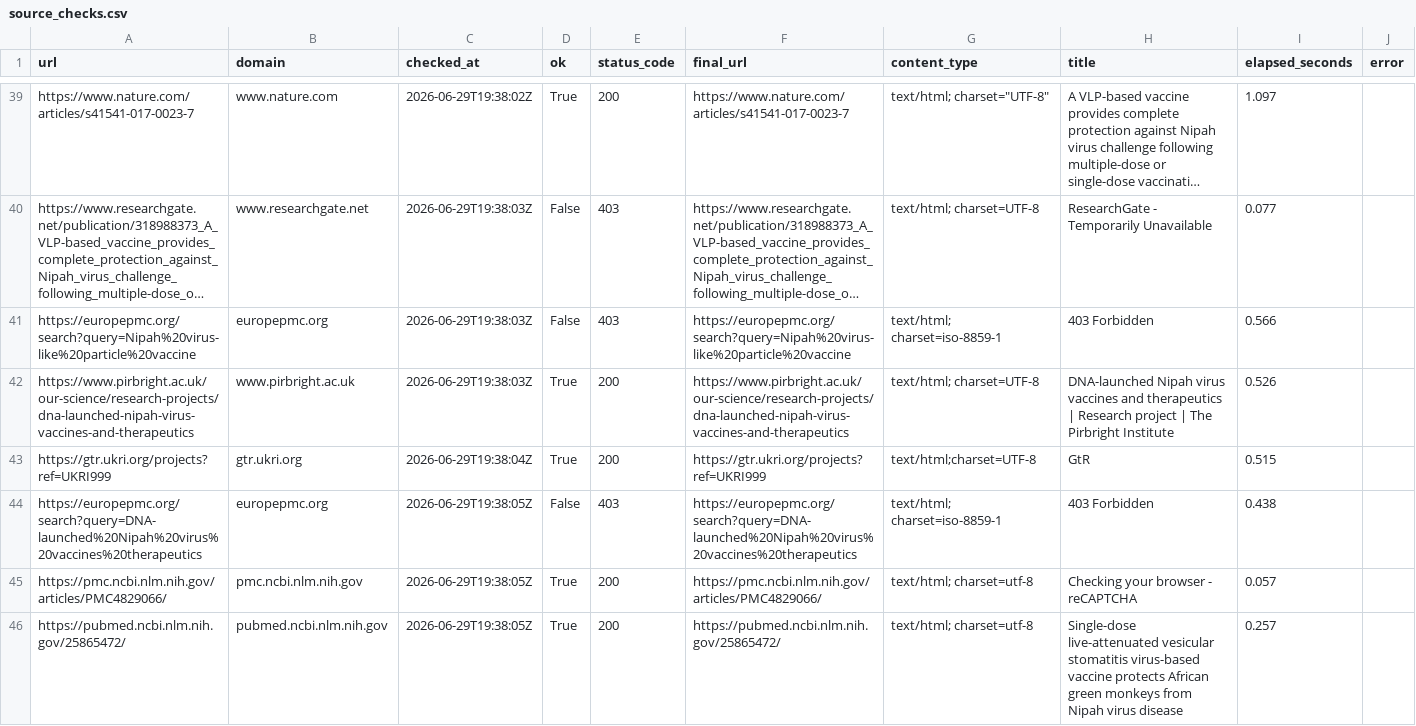
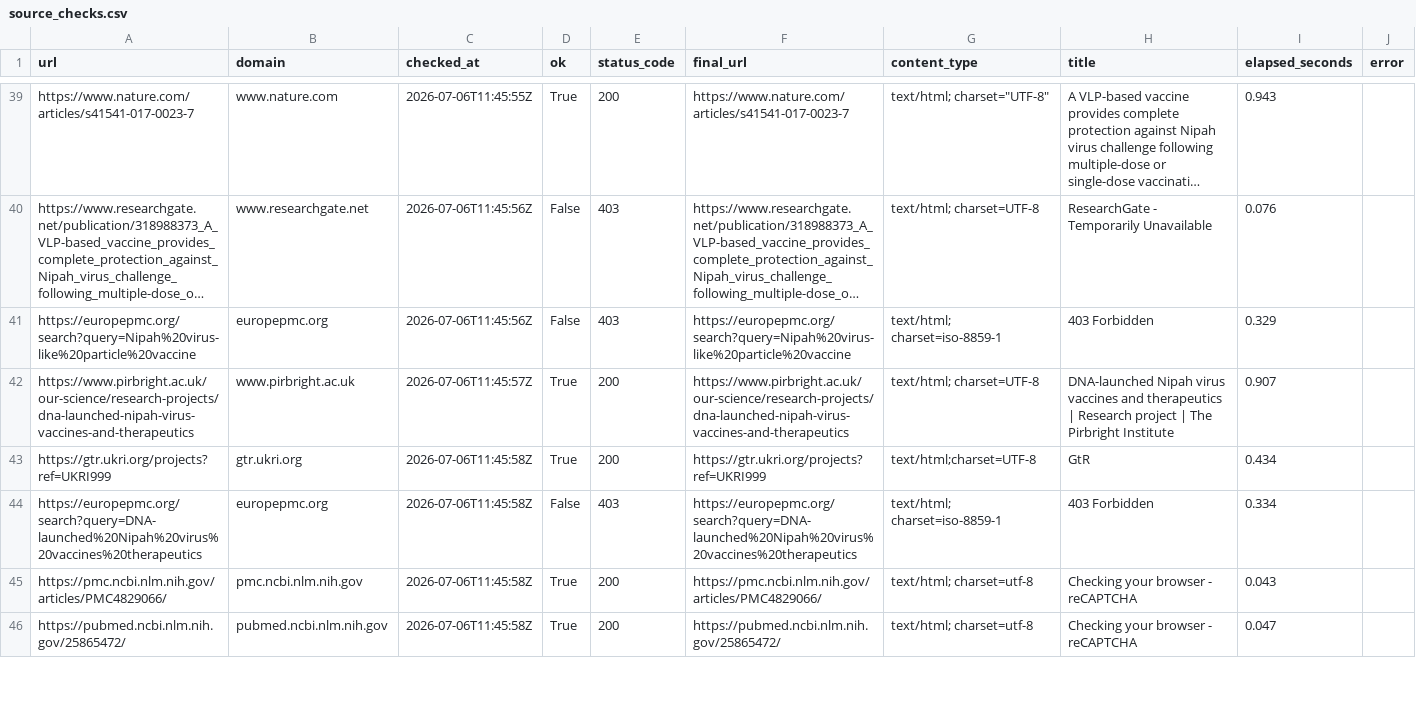
Before and after one commit to AKillikelly/henipavirus-vaccine-development-dashboard, a CSV file: docs/data/source_checks.csv, drawn as a sheet; only a part is shown, gaps mark what is left out; long unchanged cells end in …; the diff covers the shown part only; the diff names each change by its address in the sheet, - before the commit and + after, or states it on an @@ line.

```diff
--- a/docs/data/source_checks.csv
+++ b/docs/data/source_checks.csv
-C39 (checked_at): 2026-06-29T19:38:02Z
+C39 (checked_at): 2026-07-06T11:45:55Z
-I39 (elapsed_seconds): 1.097
+I39 (elapsed_seconds): 0.943
-C40:C41 (checked_at): 2026-06-29T19:38:03Z
+C40:C41 (checked_at): 2026-07-06T11:45:56Z
-I40 (elapsed_seconds): 0.077
+I40 (elapsed_seconds): 0.076
-I41 (elapsed_seconds): 0.566
+I41 (elapsed_seconds): 0.329
-C42 (checked_at): 2026-06-29T19:38:03Z
+C42 (checked_at): 2026-07-06T11:45:57Z
-I42 (elapsed_seconds): 0.526
+I42 (elapsed_seconds): 0.907
-C43 (checked_at): 2026-06-29T19:38:04Z
+C43 (checked_at): 2026-07-06T11:45:58Z
-I43 (elapsed_seconds): 0.515
+I43 (elapsed_seconds): 0.434
-C44:C46 (checked_at): 2026-06-29T19:38:05Z
+C44:C46 (checked_at): 2026-07-06T11:45:58Z
-I44 (elapsed_seconds): 0.438
+I44 (elapsed_seconds): 0.334
-I45 (elapsed_seconds): 0.057
+I45 (elapsed_seconds): 0.043
-H46 (title): Single-dose live-attenuated vesicular stomatitis virus-based vaccine protects African green monkeys from Nipah virus disease
+H46 (title): Checking your browser - reCAPTCHA
-I46 (elapsed_seconds): 0.257
+I46 (elapsed_seconds): 0.047
```
Also changed, not shown: 155 edited cells elsewhere in this file, docs/data/henipavirus_development_pipeline_data.csv, 5 other files.
